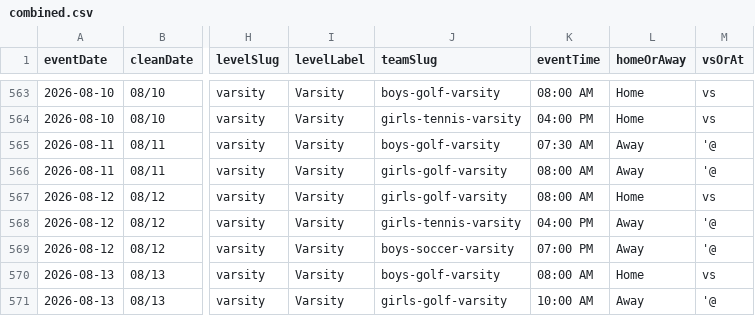
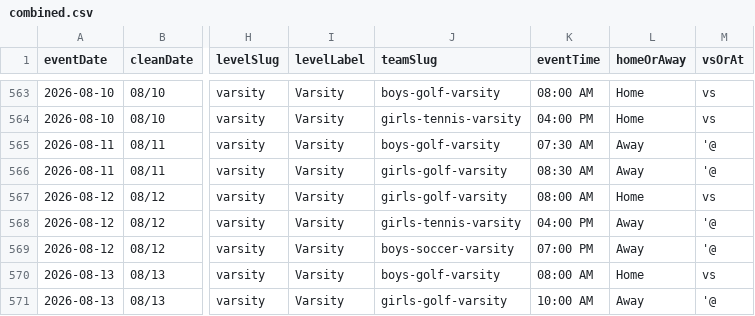
Before and after one commit to nruggieri-poland/schedules, a CSV file: rollups/varsity/combined.csv, drawn as a sheet; only a part is shown, gaps mark what is left out; the diff names each change by its address in the sheet, - before the commit and + after, or states it on an @@ line.

```diff
--- a/rollups/varsity/combined.csv
+++ b/rollups/varsity/combined.csv
-K566 (eventTime): 08:00 AM
+K566 (eventTime): 08:30 AM
```
Also changed, not shown: rollups/varsity/upcoming.csv, teams/girls-golf-varsity.csv, 10 other files.
